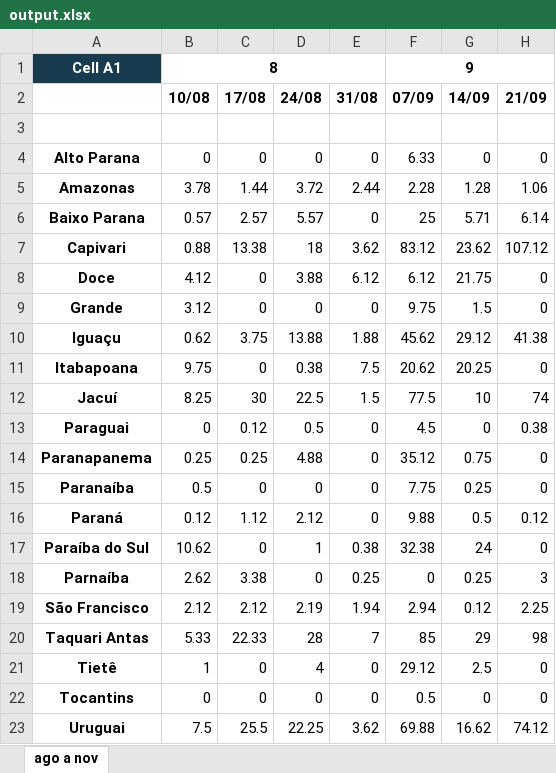
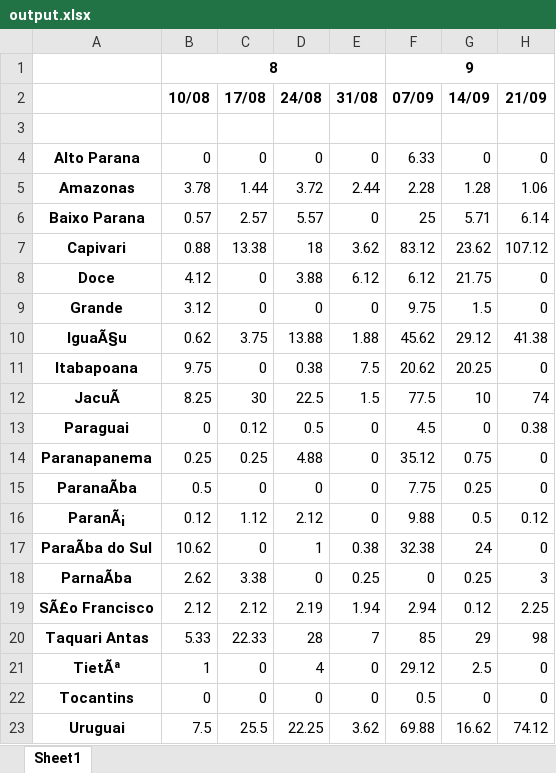
Before and after one commit to lucascantos/mini-projects, an Excel workbook: SemanaOperativa/output.xlsx, sheet Sheet1, drawn as a sheet; only a part is shown; values as stored, in another font and other column widths than the file's, no borders; the diff names each change by its address in the sheet, - before the commit and + after, or states it on an @@ line.

```diff
--- a/SemanaOperativa/output.xlsx (sheet Sheet1)
+++ b/SemanaOperativa/output.xlsx (sheet Sheet1)
-sheet tab: ago a nov
+sheet tab: Sheet1
-A1: Cell A1
+A1: (empty)
-A1 fill: #193B4F
+A1 fill: none
-A10: Iguaçu
+A10: IguaÃ§u
-A12: Jacuí
+A12: JacuÃ
-A15: Paranaíba
+A15: ParanaÃba
-A16: Paraná
+A16: ParanÃ¡
-A17: Paraíba do Sul
+A17: ParaÃba do Sul
-A18: Parnaíba
+A18: ParnaÃba
-A19: São Francisco
+A19: SÃ£o Francisco
-A21: Tietê
+A21: TietÃª
```
Also changed, not shown: 1 other file.
